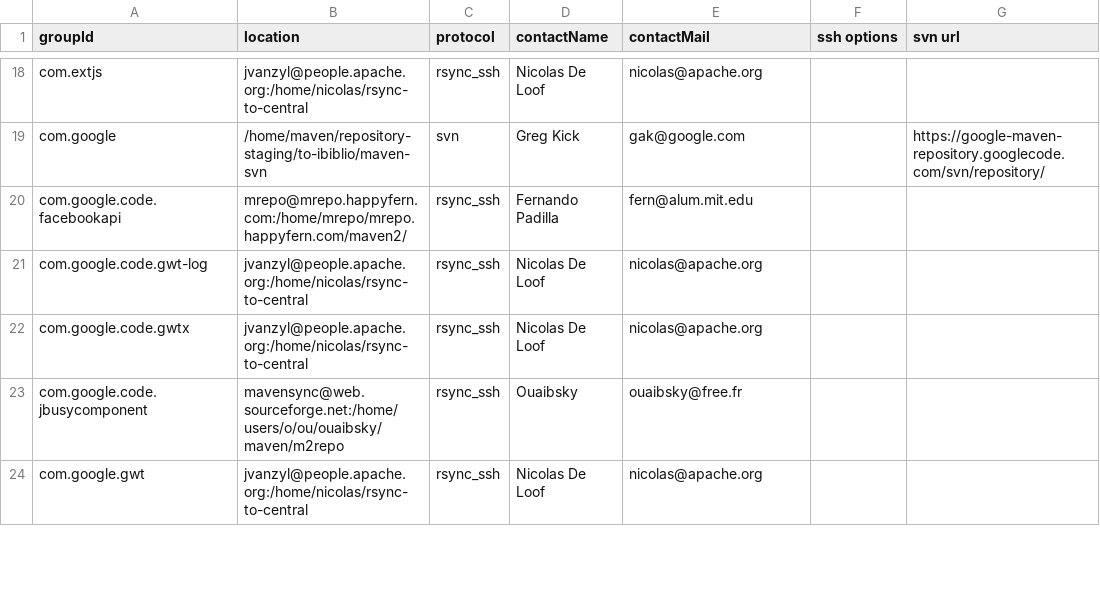
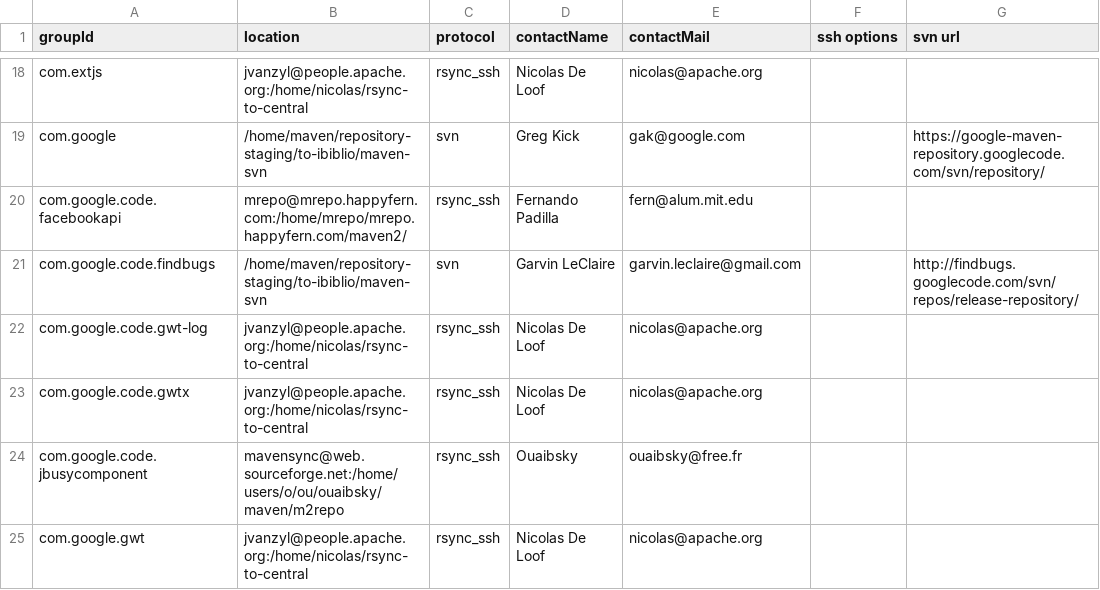
Before and after one commit to apache/maven-repository-tools, a CSV file: src/bin/synchronize/m2-sync/sync.csv, drawn as a sheet; only a part is shown, gaps mark what is left out; the diff names each change by its address in the sheet, - before the commit and + after, or states it on an @@ line.

Commit message:
[MAVENUPLOAD-2373]
git-svn-id: https://svn.apache.org/repos/asf/maven/repository-tools/trunk@755650 13f79535-47bb-0310-9956-ffa450edef68

```diff
--- a/src/bin/synchronize/m2-sync/sync.csv
+++ b/src/bin/synchronize/m2-sync/sync.csv
+row 21: com.google.code.findbugs | /home/maven/repository-staging/to-ibiblio/maven-svn | svn | Garvin LeClaire | garvin.leclaire@gmail.com |  | http://findbugs.googlecode.com/svn/repos/release-repository/
```
